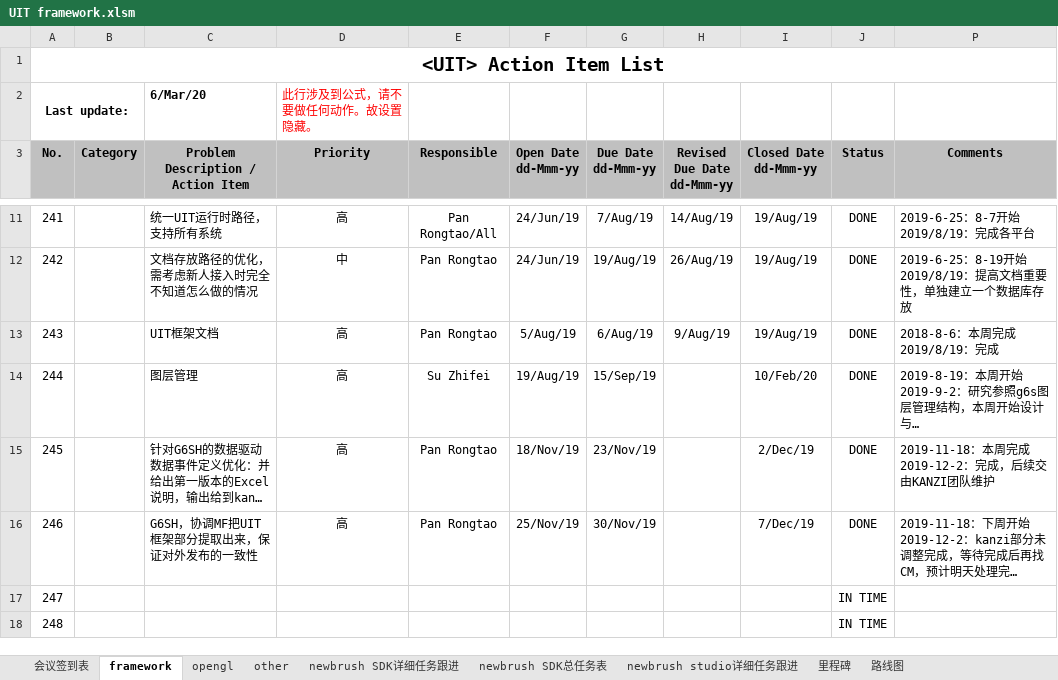
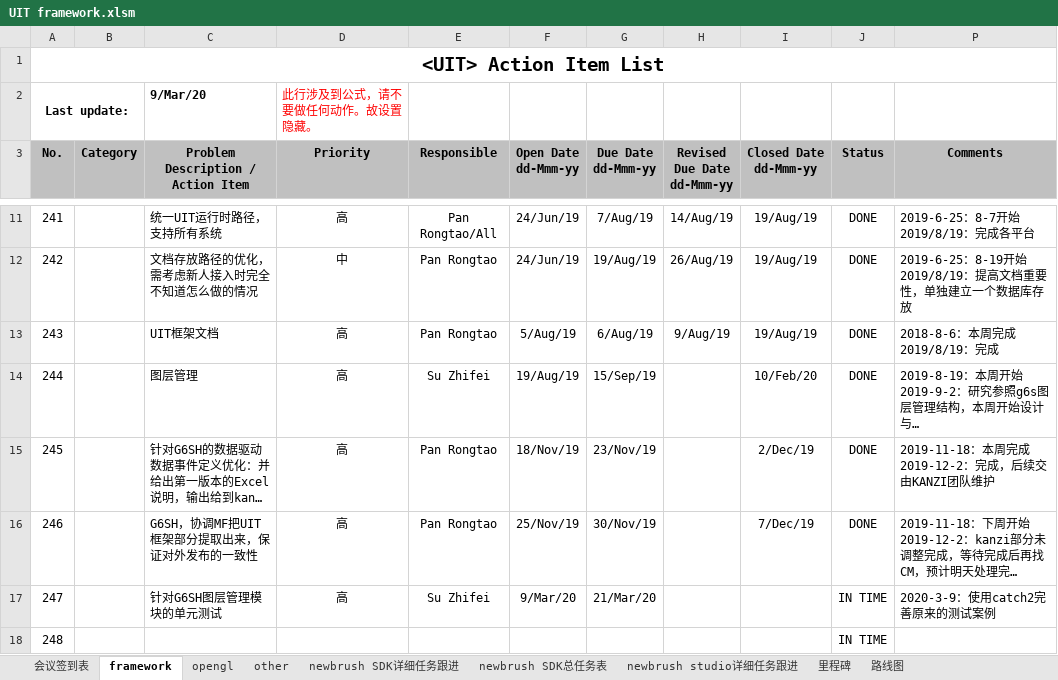
Before and after one commit to Pan-Rongtao/newbrush, an Excel workbook: UIT framework.xlsm, sheet framework, drawn as a sheet; only a part is shown, gaps mark what is left out; long unchanged cells end in …; values as stored, in another font and other column widths than the file's, no borders; charts and pictures and conditional formats not drawn; the diff names each change by its address in the sheet, - before the commit and + after, or states it on an @@ line.

```diff
--- a/UIT framework.xlsm (sheet framework)
+++ b/UIT framework.xlsm (sheet framework)
-C2: 6/Mar/20
+C2: 9/Mar/20
-C17: (empty)
+C17: 针对G6SH图层管理模块的单元测试
-D17 (Priority): (empty)
+D17 (Priority): 高
-E17 (Responsible): (empty)
+E17 (Responsible): Su Zhifei
-F17 (Open Date dd-Mmm-yy): (empty)
+F17 (Open Date dd-Mmm-yy): 9/Mar/20
-G17 (Due Date dd-Mmm-yy): (empty)
+G17 (Due Date dd-Mmm-yy): 21/Mar/20
-P17 (Comments): (empty)
+P17 (Comments): 2020-3-9：使用catch2完善原来的测试案例
```
Also changed, not shown: sheet newbrush SDK详细任务跟进, sheet opengl, sheet other, sheet newbrush studio详细任务跟进, hidden cells, charts or pictures, 21 other files.
